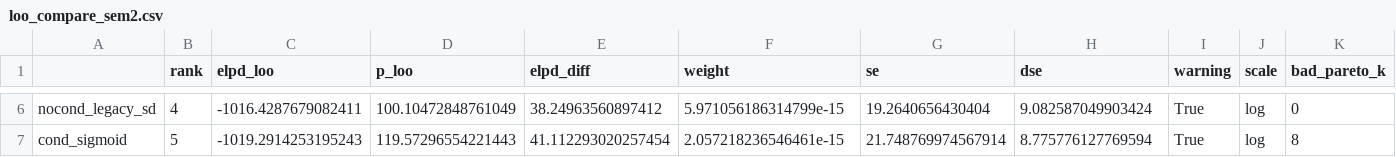
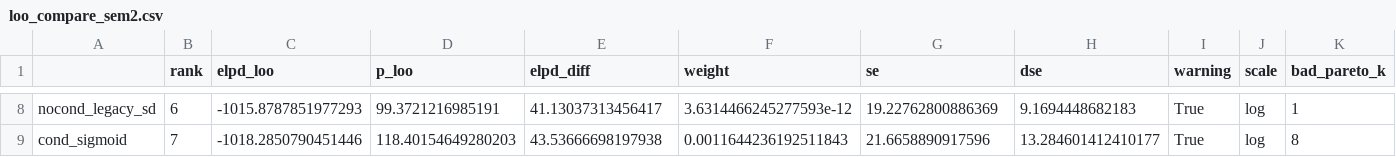
Before and after one commit to GodNaoborot/Fair_grading, a CSV file: results/loo_compare_sem2.csv, drawn as a sheet; only a part is shown, gaps mark what is left out; addresses are those after the commit; the diff covers the shown part only; the diff names each change by its address in the sheet, - before the commit and + after, or states it on an @@ line.

```diff
--- a/results/loo_compare_sem2.csv
+++ b/results/loo_compare_sem2.csv
-B8 (rank): 4
+B8 (rank): 6
-C8 (elpd_loo): -1016.4287679082411
+C8 (elpd_loo): -1015.8787851977293
-D8 (p_loo): 100.10472848761049
+D8 (p_loo): 99.3721216985191
-E8 (elpd_diff): 38.24963560897412
+E8 (elpd_diff): 41.13037313456417
-F8 (weight): 5.971056186314799e-15
+F8 (weight): 3.6314466245277593e-12
-G8 (se): 19.2640656430404
+G8 (se): 19.22762800886369
-H8 (dse): 9.082587049903424
+H8 (dse): 9.1694448682183
-K8 (bad_pareto_k): 0
+K8 (bad_pareto_k): 1
-B9 (rank): 5
+B9 (rank): 7
-C9 (elpd_loo): -1019.2914253195243
+C9 (elpd_loo): -1018.2850790451446
-D9 (p_loo): 119.57296554221443
+D9 (p_loo): 118.40154649280203
-E9 (elpd_diff): 41.112293020257454
+E9 (elpd_diff): 43.53666698197938
-F9 (weight): 2.057218236546461e-15
+F9 (weight): 0.0011644236192511843
-G9 (se): 21.748769974567914
+G9 (se): 21.6658890917596
-H9 (dse): 8.775776127769594
+H9 (dse): 13.284601412410177
```
Also changed, not shown: 2 added rows and 28 edited cells elsewhere in this file, results/diagnostics.csv, results/loo_compare_sem1.csv, 13 other files.
